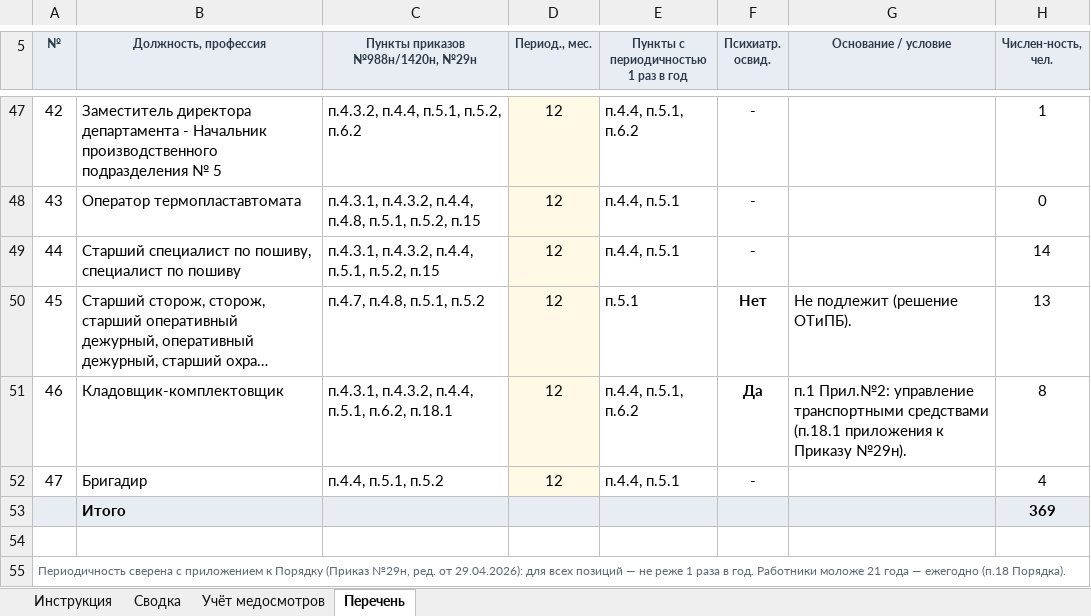
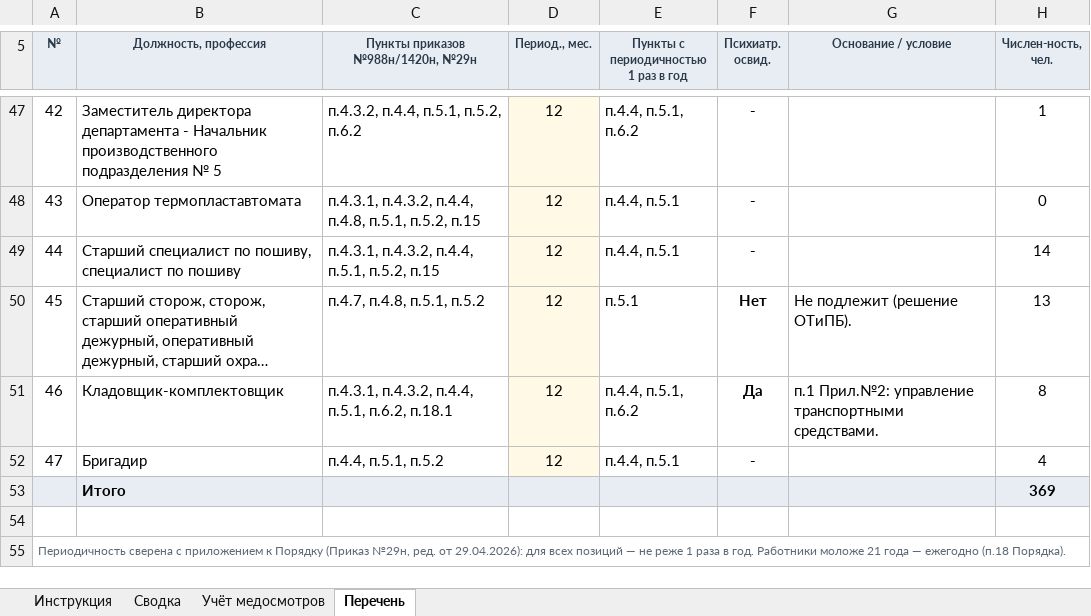
Before and after one commit to aigulaikesheva-eng/-, an Excel workbook: МО 19.10.2026/Учет медосмотров (ред. 19.10.2026).xlsx, sheet Перечень, drawn as a sheet; only a part is shown, gaps mark what is left out; long unchanged cells end in …; values as stored, in another font and other column widths than the file's, no borders; conditional formats not drawn; the diff names each change by its address in the sheet, - before the commit and + after, or states it on an @@ line.

```diff
--- a/МО 19.10.2026/Учет медосмотров (ред. 19.10.2026).xlsx (sheet Перечень)
+++ b/МО 19.10.2026/Учет медосмотров (ред. 19.10.2026).xlsx (sheet Перечень)
-G51 (Основание / условие): …управление транспортными средствами (п.18.1 приложения к Приказу №29н).
+G51 (Основание / условие): …управление транспортными средствами.
```
Also changed, not shown: МО 19.10.2026/Списки МО итог (ред. 19.10.2026).xlsx.
